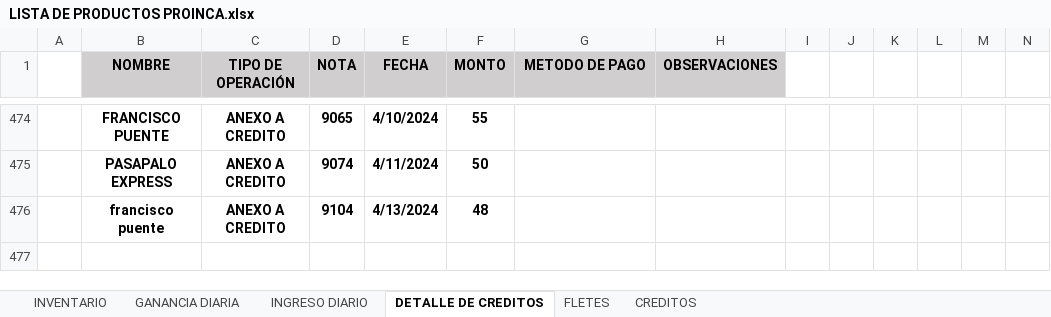
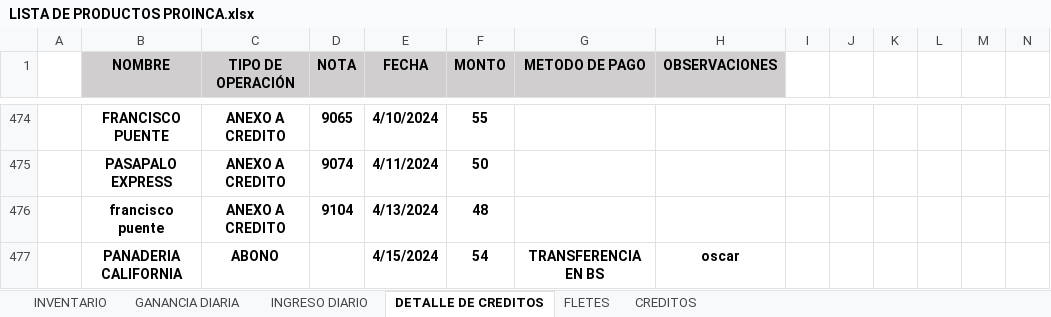
Before and after one commit to JPuente25/Proinca, an Excel workbook: LISTA DE PRODUCTOS PROINCA.xlsx, sheet DETALLE DE CREDITOS, drawn as a sheet; only a part is shown, gaps mark what is left out; values as stored, in another font and other column widths than the file's, no borders; conditional formats not drawn; rows hold the shown columns only; the diff names each change by its address in the sheet, - before the commit and + after, or states it on an @@ line.

```diff
--- a/LISTA DE PRODUCTOS PROINCA.xlsx (sheet DETALLE DE CREDITOS)
+++ b/LISTA DE PRODUCTOS PROINCA.xlsx (sheet DETALLE DE CREDITOS)
+row 477:  | PANADERIA CALIFORNIA | ABONO |  | 4/15/2024 | 54 | TRANSFERENCIA EN BS | oscar
```
Also changed, not shown: sheet CREDITOS, sheet INGRESO DIARIO.
